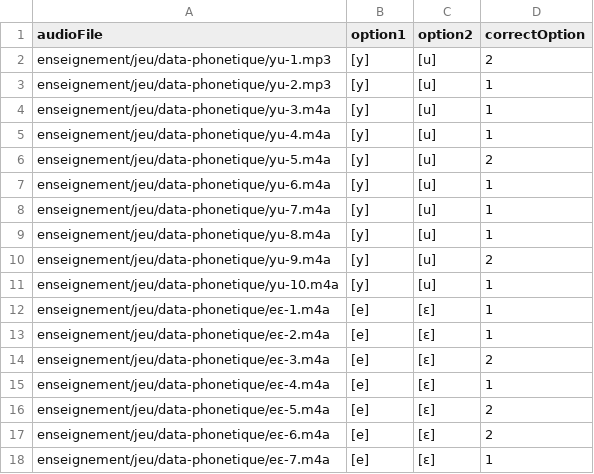
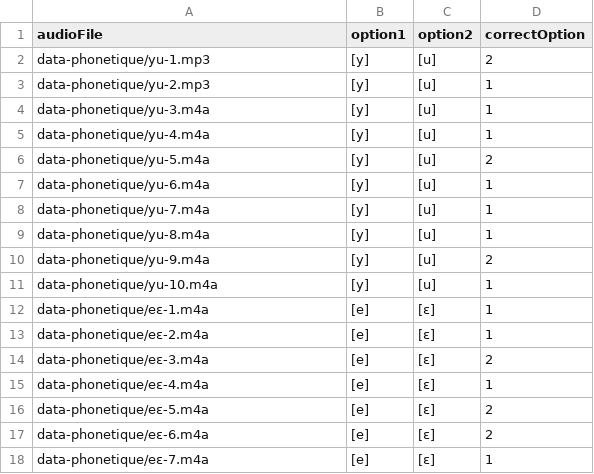
Before and after one commit to neybaf/gouez_f, a CSV file: enseignement/jeu/question-phonetique.csv, drawn as a sheet.

Commit message:
Update question-phonetique.csv

```diff
--- a/enseignement/jeu/question-phonetique.csv
+++ b/enseignement/jeu/question-phonetique.csv
@@ -1,18 +1,18 @@
 audioFile,option1,option2,correctOption
-enseignement/jeu/data-phonetique/yu-1.mp3,[y],[u],2
-enseignement/jeu/data-phonetique/yu-2.mp3,[y],[u],1
-enseignement/jeu/data-phonetique/yu-3.m4a,[y],[u],1
-enseignement/jeu/data-phonetique/yu-4.m4a,[y],[u],1
-enseignement/jeu/data-phonetique/yu-5.m4a,[y],[u],2
-enseignement/jeu/data-phonetique/yu-6.m4a,[y],[u],1
-enseignement/jeu/data-phonetique/yu-7.m4a,[y],[u],1
-enseignement/jeu/data-phonetique/yu-8.m4a,[y],[u],1
-enseignement/jeu/data-phonetique/yu-9.m4a,[y],[u],2
-enseignement/jeu/data-phonetique/yu-10.m4a,[y],[u],1
-enseignement/jeu/data-phonetique/eɛ-1.m4a,[e],[ɛ],1
-enseignement/jeu/data-phonetique/eɛ-2.m4a,[e],[ɛ],1
-enseignement/jeu/data-phonetique/eɛ-3.m4a,[e],[ɛ],2
-enseignement/jeu/data-phonetique/eɛ-4.m4a,[e],[ɛ],1
-enseignement/jeu/data-phonetique/eɛ-5.m4a,[e],[ɛ],2
-enseignement/jeu/data-phonetique/eɛ-6.m4a,[e],[ɛ],2
-enseignement/jeu/data-phonetique/eɛ-7.m4a,[e],[ɛ],1
+data-phonetique/yu-1.mp3,[y],[u],2
+data-phonetique/yu-2.mp3,[y],[u],1
+data-phonetique/yu-3.m4a,[y],[u],1
+data-phonetique/yu-4.m4a,[y],[u],1
+data-phonetique/yu-5.m4a,[y],[u],2
+data-phonetique/yu-6.m4a,[y],[u],1
+data-phonetique/yu-7.m4a,[y],[u],1
+data-phonetique/yu-8.m4a,[y],[u],1
+data-phonetique/yu-9.m4a,[y],[u],2
+data-phonetique/yu-10.m4a,[y],[u],1
+data-phonetique/eɛ-1.m4a,[e],[ɛ],1
+data-phonetique/eɛ-2.m4a,[e],[ɛ],1
+data-phonetique/eɛ-3.m4a,[e],[ɛ],2
+data-phonetique/eɛ-4.m4a,[e],[ɛ],1
+data-phonetique/eɛ-5.m4a,[e],[ɛ],2
+data-phonetique/eɛ-6.m4a,[e],[ɛ],2
+data-phonetique/eɛ-7.m4a,[e],[ɛ],1
```
